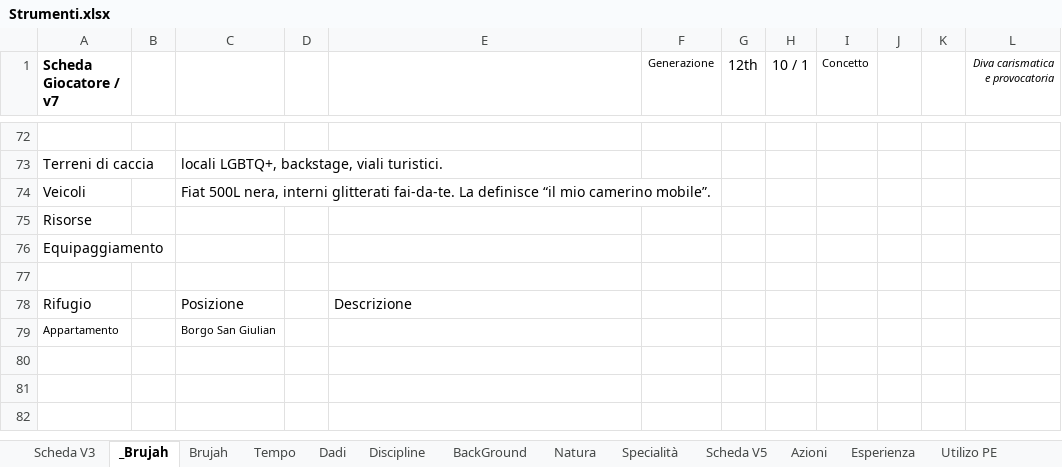
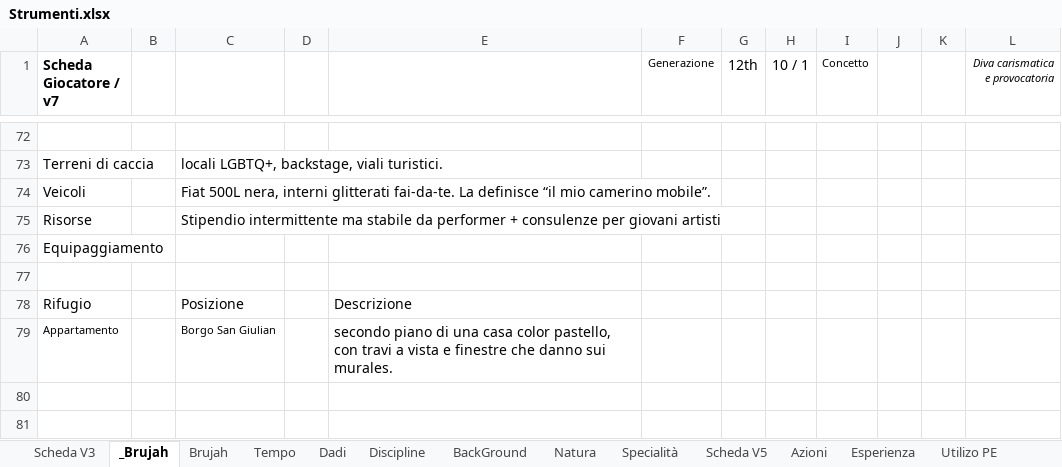
Before and after one commit to Maruga/RPG-Quests, an Excel workbook: Strumenti.xlsx, sheet _Brujah, drawn as a sheet; only a part is shown, gaps mark what is left out; the shorter side is filled out with more unchanged rows; values as stored, in another font and other column widths than the file's, no borders; charts and pictures not drawn; the diff covers the shown part only; the diff names each change by its address in the sheet, - before the commit and + after, or states it on an @@ line.

```diff
--- a/Strumenti.xlsx (sheet _Brujah)
+++ b/Strumenti.xlsx (sheet _Brujah)
-C75: (empty)
+C75: Stipendio intermittente ma stabile da performer + consulenze per giovani artisti
-E79: (empty)
+E79: secondo piano di una casa color pastello, con travi a vista e finestre che danno sui murales.
```
Also changed, not shown: 2 added rows, 2 removed rows, 19 edited cells and cell formats elsewhere in this sheet, sheet Dadi, 1 other file.
